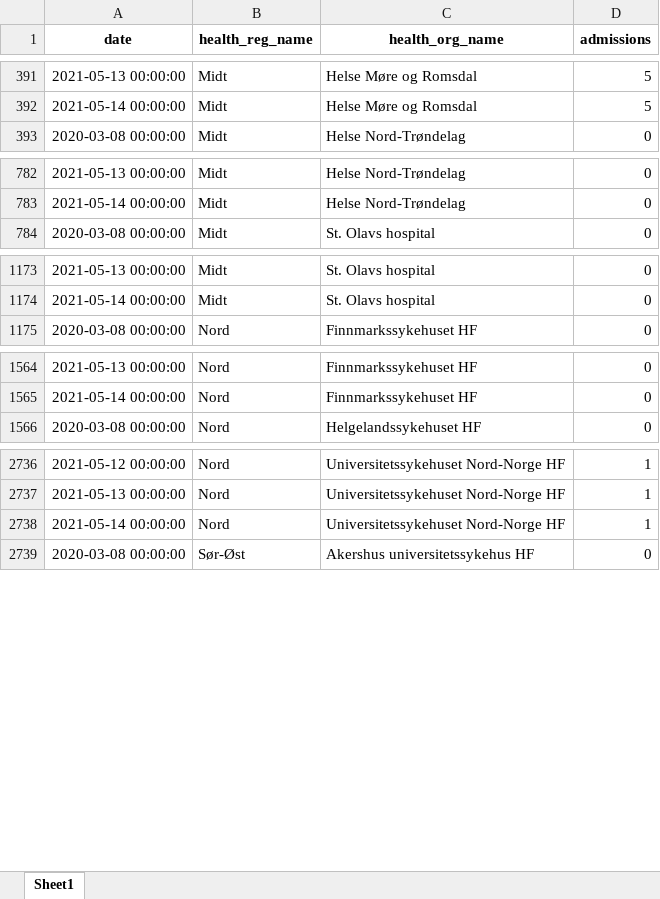
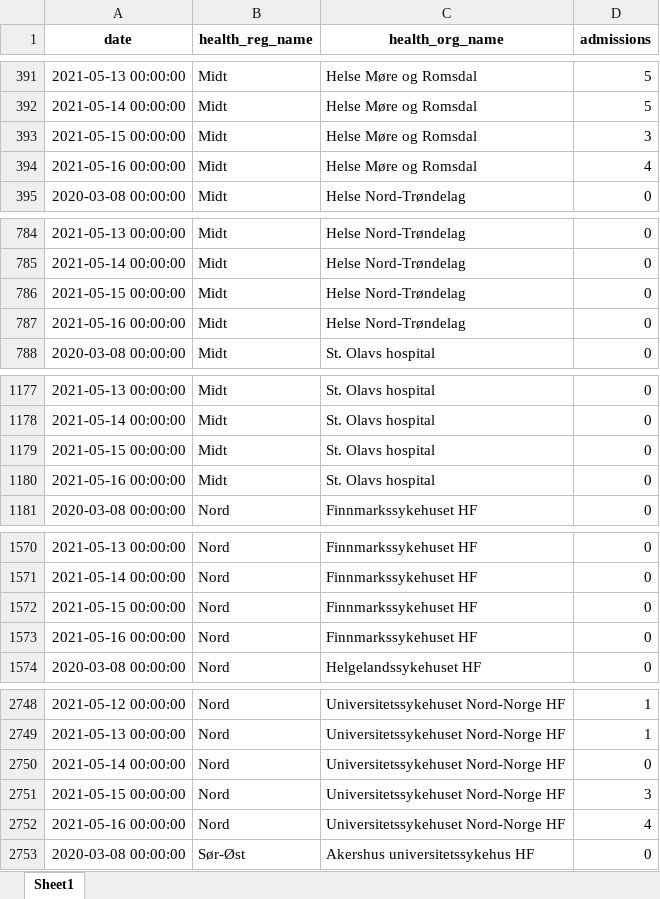
Before and after one commit to frefrik/covid19-nor-admissions, an Excel workbook: data/admissions_org.xlsx, sheet Sheet1, drawn as a sheet; only a part is shown, gaps mark what is left out; values as stored, in another font and other column widths than the file's, no borders; addresses are those after the commit; the diff covers the shown part only; the diff names each change by its address in the sheet, - before the commit and + after, or states it on an @@ line.

```diff
--- a/data/admissions_org.xlsx (sheet Sheet1)
+++ b/data/admissions_org.xlsx (sheet Sheet1)
+row 393: 2021-05-15 00:00:00 | Midt | Helse Møre og Romsdal | 3
+row 394: 2021-05-16 00:00:00 | Midt | Helse Møre og Romsdal | 4
+row 786: 2021-05-15 00:00:00 | Midt | Helse Nord-Trøndelag | 0
+row 787: 2021-05-16 00:00:00 | Midt | Helse Nord-Trøndelag | 0
+row 1179: 2021-05-15 00:00:00 | Midt | St. Olavs hospital | 0
+row 1180: 2021-05-16 00:00:00 | Midt | St. Olavs hospital | 0
+row 1572: 2021-05-15 00:00:00 | Nord | Finnmarkssykehuset HF | 0
+row 1573: 2021-05-16 00:00:00 | Nord | Finnmarkssykehuset HF | 0
-D2750 (admissions): 1
+D2750 (admissions): 0
+row 2751: 2021-05-15 00:00:00 | Nord | Universitetssykehuset Nord-Norge HF | 3
+row 2752: 2021-05-16 00:00:00 | Nord | Universitetssykehuset Nord-Norge HF | 4
```
Also changed, not shown: 32 added rows elsewhere in this sheet, data/admissions_nat.xlsx, data/admissions_reg.xlsx, 3 other files.
